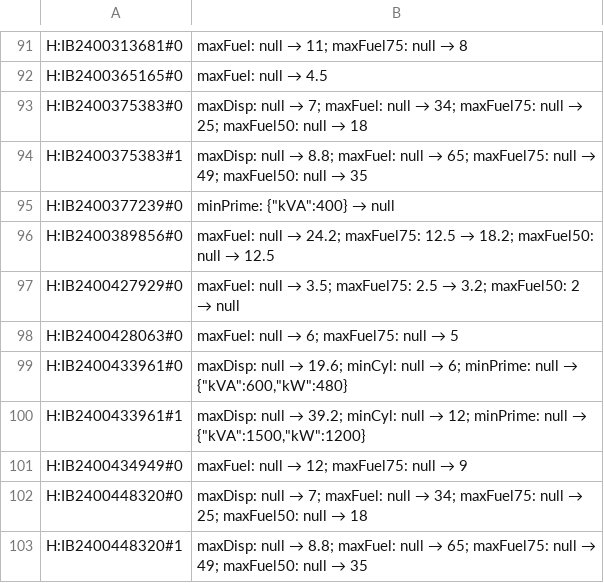
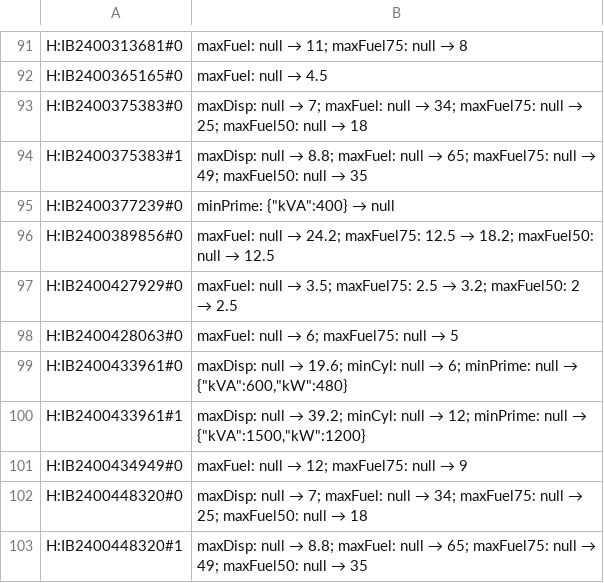
Before and after one commit to khoanguyenminh6868/GenSet-Pro, a TSV file: dau-vao/nguong-hsmt/doi-nguong.tsv, drawn as a sheet; only a part is shown, gaps mark what is left out.

```diff
--- a/dau-vao/nguong-hsmt/doi-nguong.tsv
+++ b/dau-vao/nguong-hsmt/doi-nguong.tsv
@@ -96,3 +96,3 @@ H:IB2400377239#0	minPrime: {"kVA":400} → null
 H:IB2400389856#0	maxFuel: null → 24.2; maxFuel75: 12.5 → 18.2; maxFuel50: null → 12.5
-H:IB2400427929#0	maxFuel: null → 3.5; maxFuel75: 2.5 → 3.2; maxFuel50: 2 → null
+H:IB2400427929#0	maxFuel: null → 3.5; maxFuel75: 2.5 → 3.2; maxFuel50: 2 → 2.5
 H:IB2400428063#0	maxFuel: null → 6; maxFuel75: null → 5
```
Also changed, not shown: dau-vao/nguong-hsmt/doi-powerread.tsv, 2 other files.
